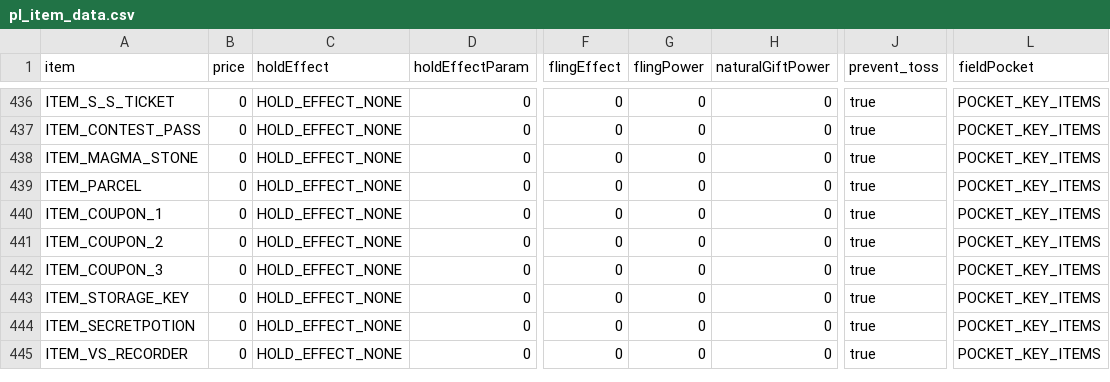
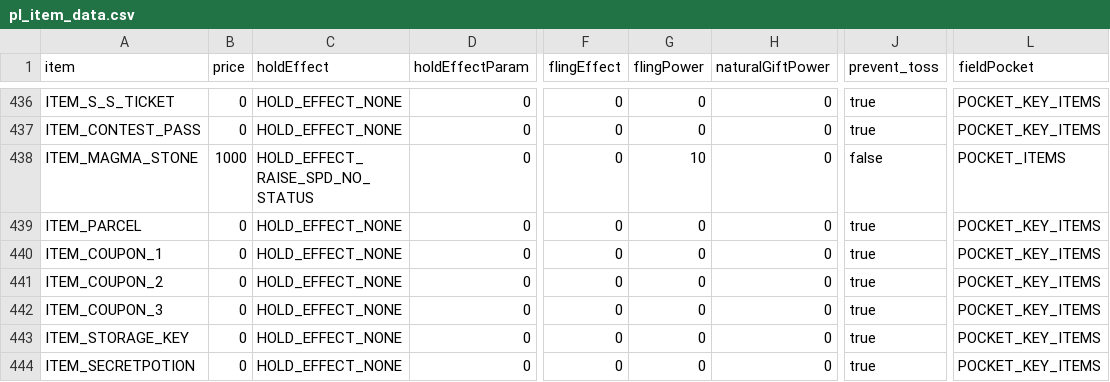
Before and after one commit to wib030/pokeplatinum, a CSV file: res/items/pl_item_data.csv, drawn as a sheet; only a part is shown, gaps mark what is left out; the shorter side is filled out with more unchanged rows; the diff names each change by its address in the sheet, - before the commit and + after, or states it on an @@ line.

```diff
--- a/res/items/pl_item_data.csv
+++ b/res/items/pl_item_data.csv
-B438 (price): 0
+B438 (price): 1000
-C438 (holdEffect): HOLD_EFFECT_NONE
+C438 (holdEffect): HOLD_EFFECT_RAISE_SPD_NO_STATUS
-G438 (flingPower): 0
+G438 (flingPower): 10
-J438 (prevent_toss): true
+J438 (prevent_toss): false
-L438 (fieldPocket): POCKET_KEY_ITEMS
+L438 (fieldPocket): POCKET_ITEMS
```
Also changed, not shown: 51 other files.
